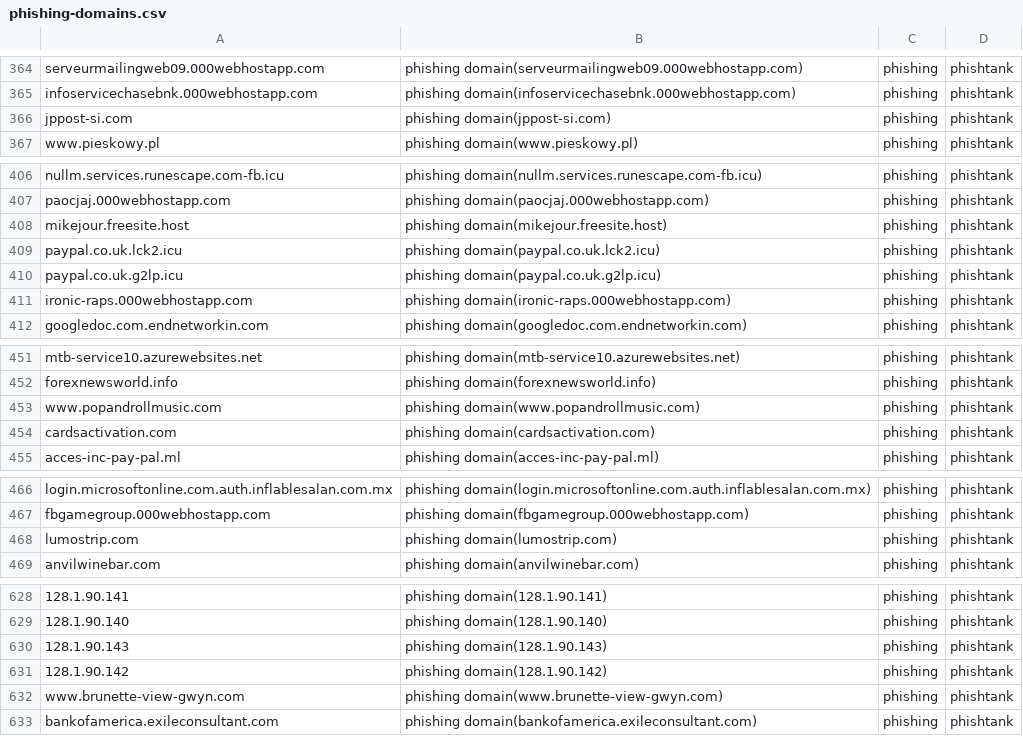
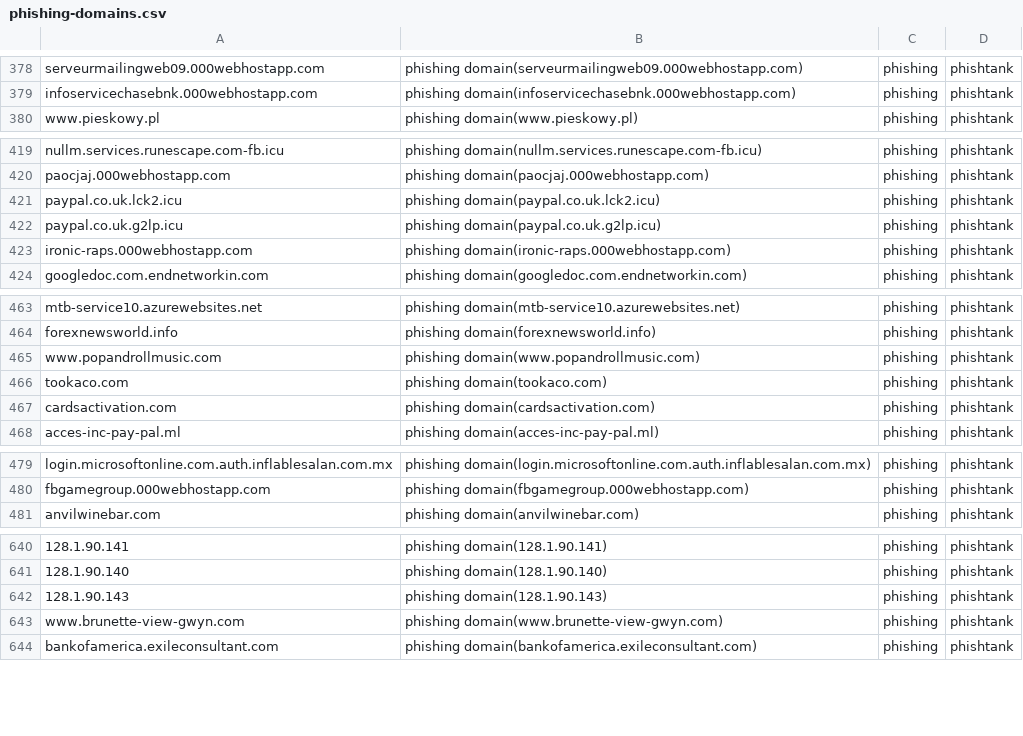
Before and after one commit to sinjukukawataro/20180511, a CSV file: phishing-domains.csv, drawn as a sheet; only a part is shown, gaps mark what is left out; removed rows and columns are numbered as before the commit, all else as after; the diff covers the shown part only; the diff names each change by its address in the sheet, - before the commit and + after, or states it on an @@ line.

```diff
--- a/phishing-domains.csv
+++ b/phishing-domains.csv
-row 366: jppost-si.com | phishing domain(jppost-si.com) | phishing | phishtank
-row 408: mikejour.freesite.host | phishing domain(mikejour.freesite.host) | phishing | phishtank
+row 466: tookaco.com | phishing domain(tookaco.com) | phishing | phishtank
-row 468: lumostrip.com | phishing domain(lumostrip.com) | phishing | phishtank
-row 631: 128.1.90.142 | phishing domain(128.1.90.142) | phishing | phishtank
```
Also changed, not shown: 24 added rows, 10 removed rows and 7 moved rows elsewhere in this file.
